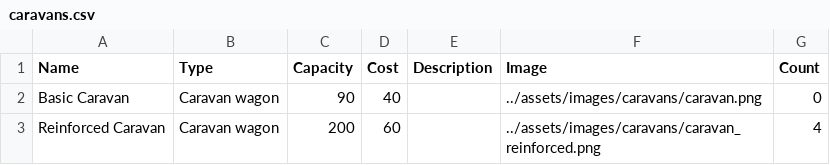
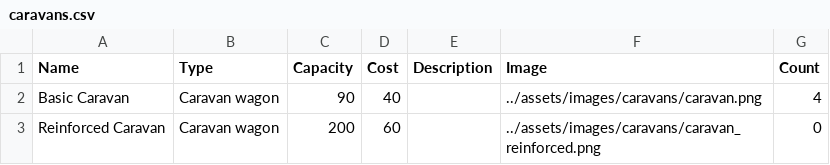
Before and after one commit to sevcak/caravan-conquest-boardgame, a CSV file: decks/caravans.csv, drawn as a sheet.

Commit message:
Change: Count of cards for printing

```diff
--- a/decks/caravans.csv
+++ b/decks/caravans.csv
@@ -1,3 +1,3 @@
 Name,Type,Capacity,Cost,Description,Image,Count
-Basic Caravan,Caravan wagon,90,40,,../assets/images/caravans/caravan.png,0
-Reinforced Caravan,Caravan wagon,200,60,,../assets/images/caravans/caravan_reinforced.png,4
+Basic Caravan,Caravan wagon,90,40,,../assets/images/caravans/caravan.png,4
+Reinforced Caravan,Caravan wagon,200,60,,../assets/images/caravans/caravan_reinforced.png,0
```
Also changed, not shown: decks/steads.csv.
